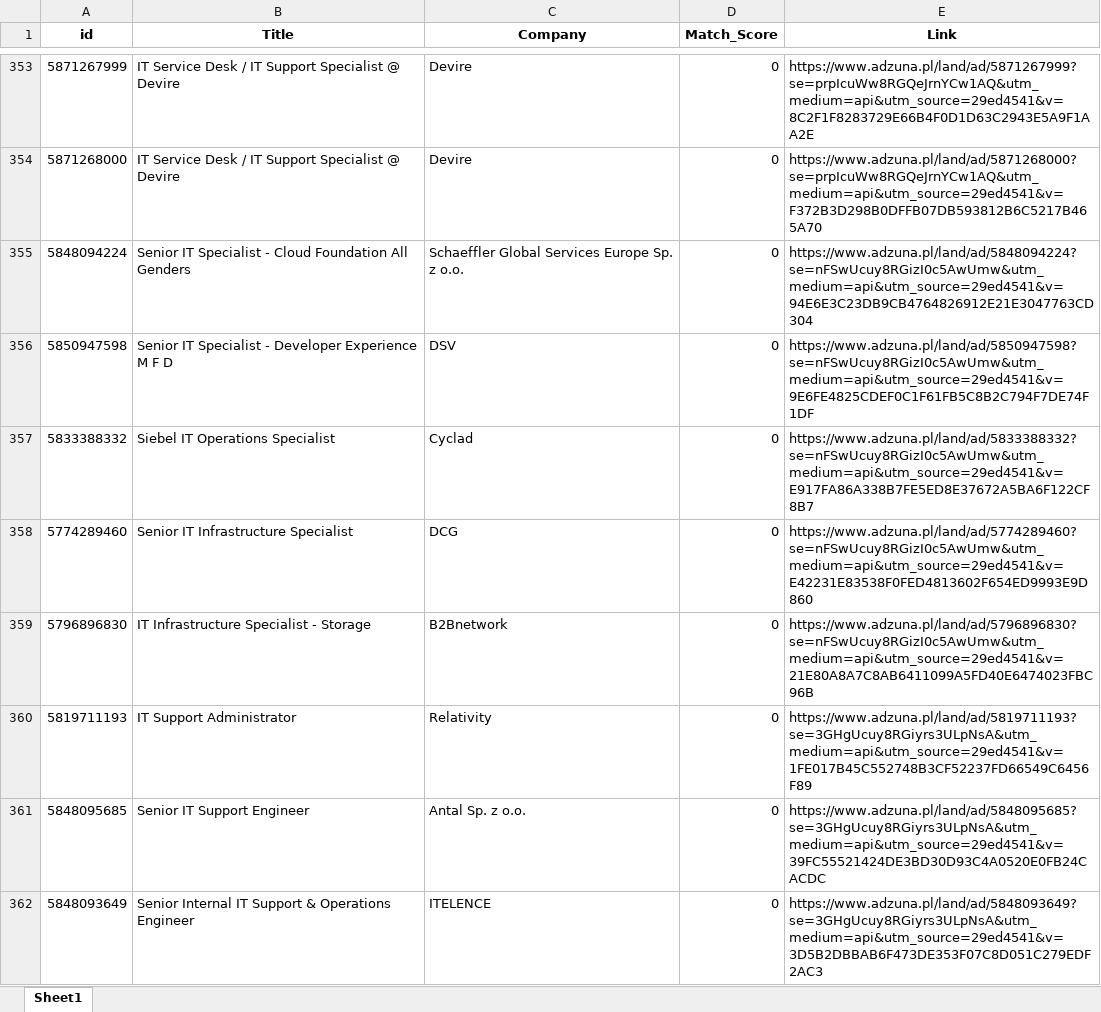
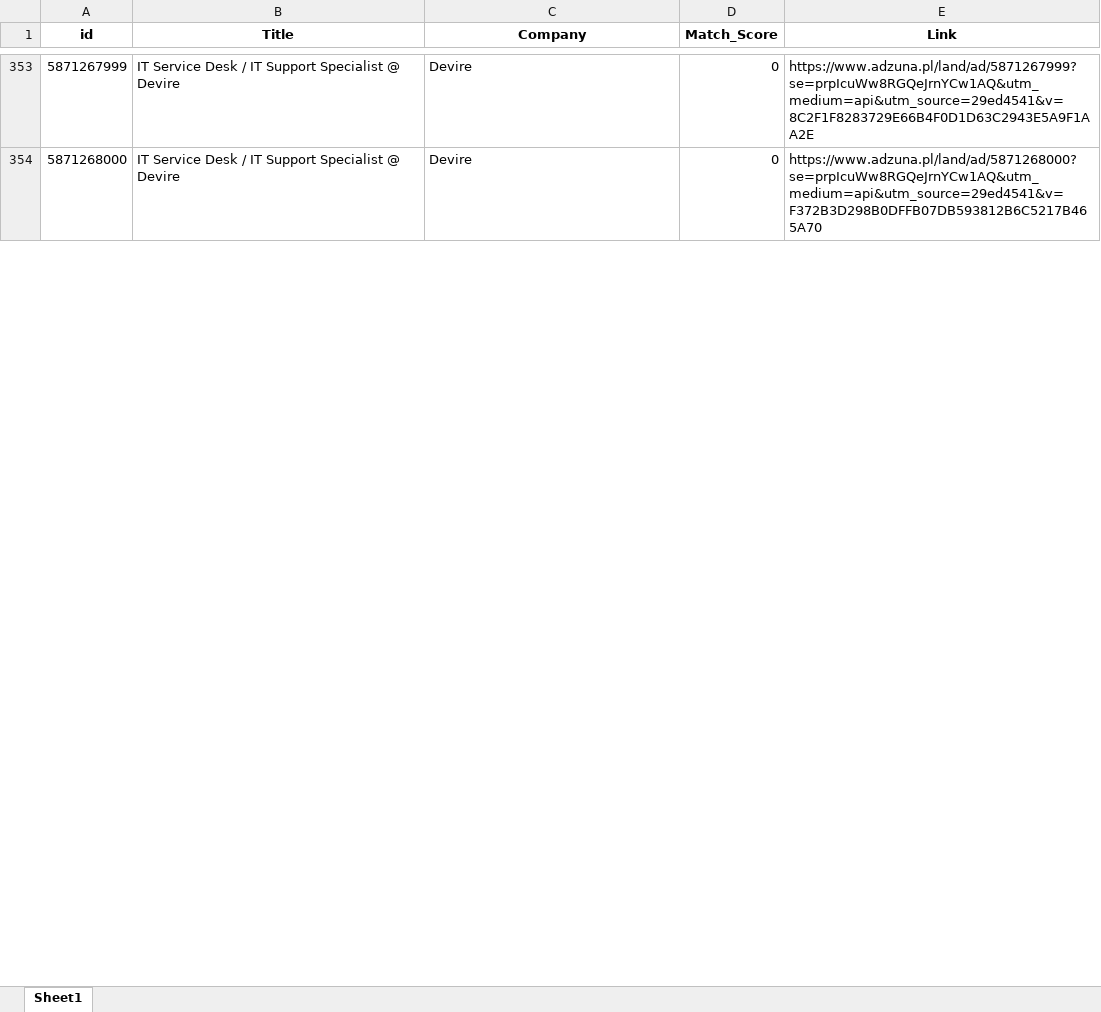
Before and after one commit to Byadiso/HireMeD, an Excel workbook: job_listings.xlsx, sheet Sheet1, drawn as a sheet; only a part is shown, gaps mark what is left out; values as stored, in another font and other column widths than the file's, no borders; removed rows and columns are numbered as before the commit, all else as after; the diff covers the shown part only; the diff names each change by its address in the sheet, - before the commit and + after, or states it on an @@ line.

```diff
--- a/job_listings.xlsx (sheet Sheet1)
+++ b/job_listings.xlsx (sheet Sheet1)
-row 355: 5848094224 | Senior IT Specialist - Cloud Foundation All Genders | Schaeffler Global Services Europe Sp. z o.o. | 0 | https://www.adzuna.pl/land/ad/5848094224?se=nFSwUcuy8RGizI0c5AwUmw&utm_medium=api&utm_source=29ed4541&v=94E6E3C23DB9CB4764826912E21E3047763CD304
-row 356: 5850947598 | Senior IT Specialist - Developer Experience M F D | DSV | 0 | https://www.adzuna.pl/land/ad/5850947598?se=nFSwUcuy8RGizI0c5AwUmw&utm_medium=api&utm_source=29ed4541&v=9E6FE4825CDEF0C1F61FB5C8B2C794F7DE74F1DF
-row 357: 5833388332 | Siebel IT Operations Specialist | Cyclad | 0 | https://www.adzuna.pl/land/ad/5833388332?se=nFSwUcuy8RGizI0c5AwUmw&utm_medium=api&utm_source=29ed4541&v=E917FA86A338B7FE5ED8E37672A5BA6F122CF8B7
-row 358: 5774289460 | Senior IT Infrastructure Specialist | DCG | 0 | https://www.adzuna.pl/land/ad/5774289460?se=nFSwUcuy8RGizI0c5AwUmw&utm_medium=api&utm_source=29ed4541&v=E42231E83538F0FED4813602F654ED9993E9D860
-row 359: 5796896830 | IT Infrastructure Specialist - Storage | B2Bnetwork | 0 | https://www.adzuna.pl/land/ad/5796896830?se=nFSwUcuy8RGizI0c5AwUmw&utm_medium=api&utm_source=29ed4541&v=21E80A8A7C8AB6411099A5FD40E6474023FBC96B
-row 360: 5819711193 | IT Support Administrator | Relativity | 0 | https://www.adzuna.pl/land/ad/5819711193?se=3GHgUcuy8RGiyrs3ULpNsA&utm_medium=api&utm_source=29ed4541&v=1FE017B45C552748B3CF52237FD66549C6456F89
-row 361: 5848095685 | Senior IT Support Engineer | Antal Sp. z o.o. | 0 | https://www.adzuna.pl/land/ad/5848095685?se=3GHgUcuy8RGiyrs3ULpNsA&utm_medium=api&utm_source=29ed4541&v=39FC55521424DE3BD30D93C4A0520E0FB24CACDC
-row 362: 5848093649 | Senior Internal IT Support & Operations Engineer | ITELENCE | 0 | https://www.adzuna.pl/land/ad/5848093649?se=3GHgUcuy8RGiyrs3ULpNsA&utm_medium=api&utm_source=29ed4541&v=3D5B2DBBAB6F473DE353F07C8D051C279EDF2AC3
```
Also changed, not shown: 10 added rows, 2 removed rows and cell formats elsewhere in this sheet.
